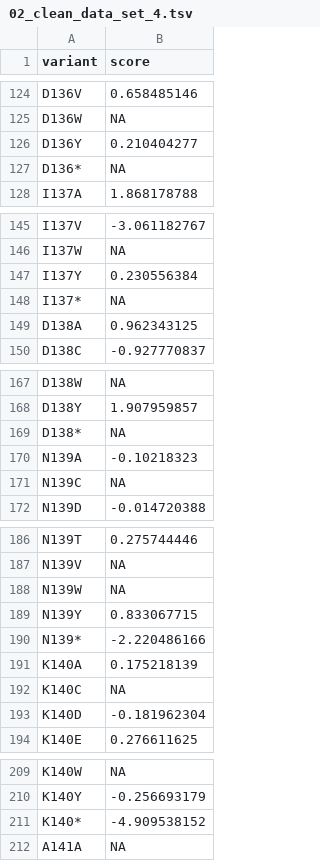
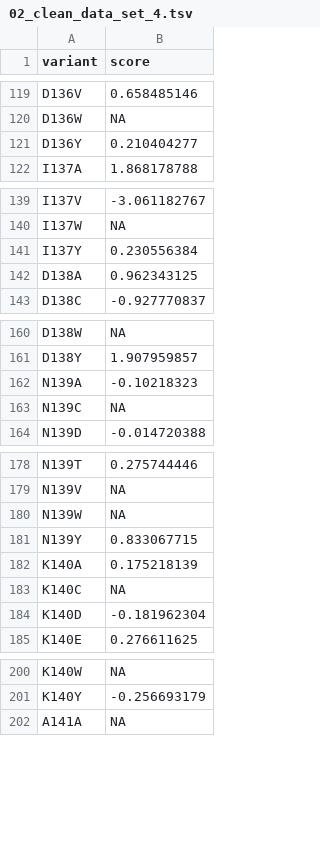
Before and after one commit to rforbiodatascience/2020_group03, a TSV file: data/02_clean_data_set_4.tsv, drawn as a sheet; only a part is shown, gaps mark what is left out; the diff covers the shown part only.

```diff
--- a/data/02_clean_data_set_4.tsv
+++ b/data/02_clean_data_set_4.tsv
@@ -126,3 +121,2 @@ D136W	NA
 D136Y	0.210404277
-D136*	NA
 I137A	1.868178788
@@ -147,3 +141,2 @@ I137W	NA
 I137Y	0.230556384
-I137*	NA
 D138A	0.962343125
@@ -168,3 +161,2 @@ D138W	NA
 D138Y	1.907959857
-D138*	NA
 N139A	-0.10218323
@@ -189,3 +181,2 @@ N139W	NA
 N139Y	0.833067715
-N139*	-2.220486166
 K140A	0.175218139
@@ -210,3 +201,2 @@ K140W	NA
 K140Y	-0.256693179
-K140*	-4.909538152
 A141A	NA
```
Also changed, not shown: 62 removed rows elsewhere in this file, data/02_clean_data_set_1.tsv, 4 other files.
